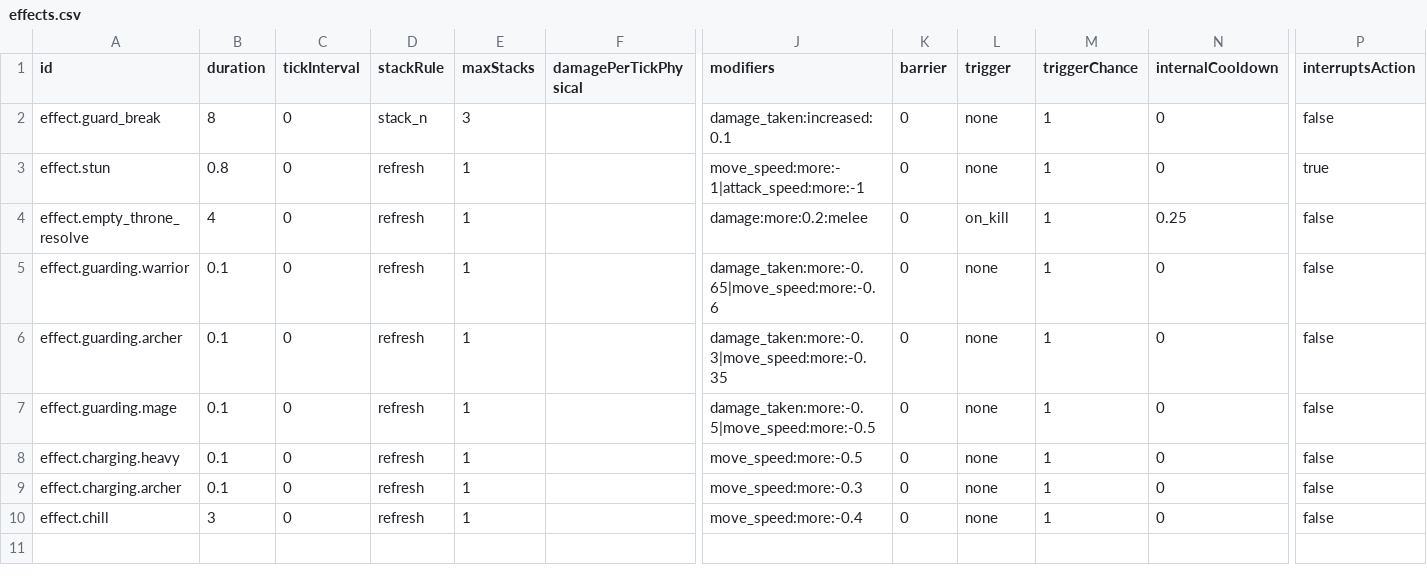
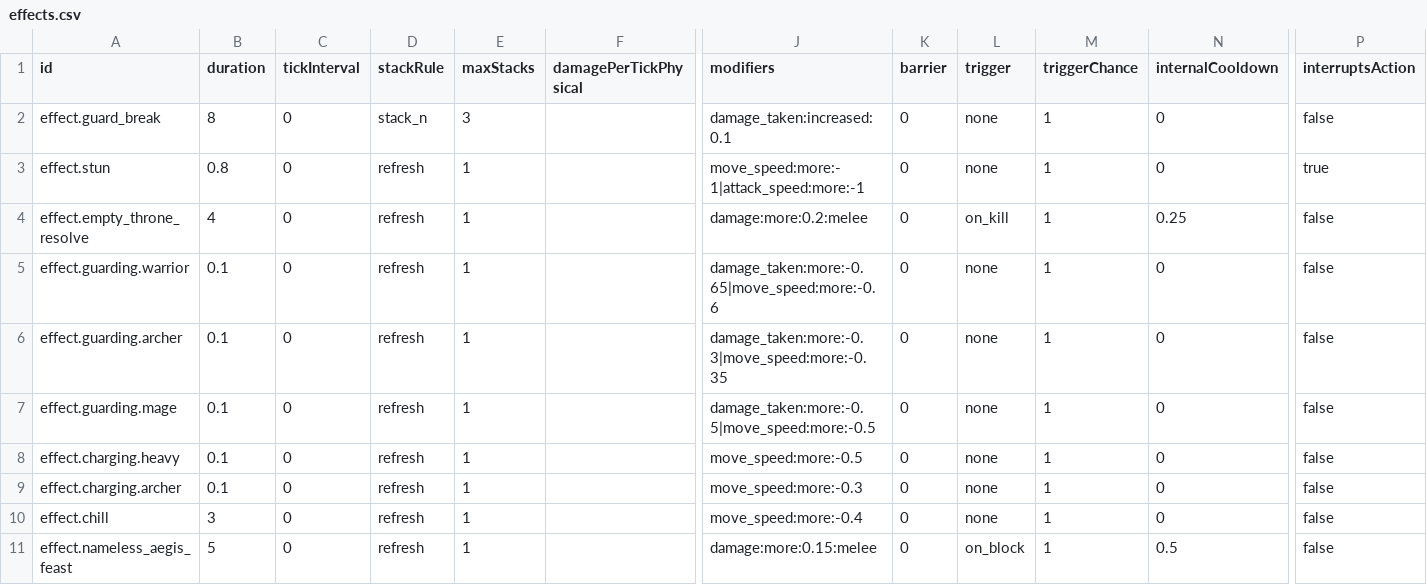
Before and after one commit to Willvinicius2/echoes-of-the-shatter, a CSV file: EchoesOfTheShatter/Content/Data/effects.csv, drawn as a sheet; only a part is shown, gaps mark what is left out; rows hold the shown columns only; the diff names each change by its address in the sheet, - before the commit and + after, or states it on an @@ line.

```diff
--- a/EchoesOfTheShatter/Content/Data/effects.csv
+++ b/EchoesOfTheShatter/Content/Data/effects.csv
+row 11: effect.nameless_aegis_feast | 5 | 0 | refresh | 1 |  | damage:more:0.15:melee | 0 | on_block | 1 | 0.5 | false
```
Also changed, not shown: EchoesOfTheShatter/Content/Data/Loc/content.csv, EchoesOfTheShatter/Content/Data/loot_entries.csv, 3 other files.
